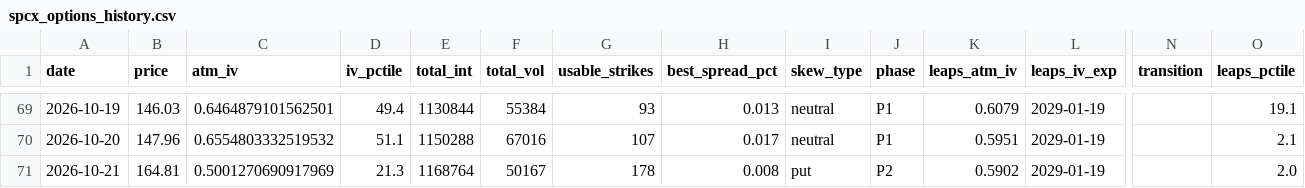
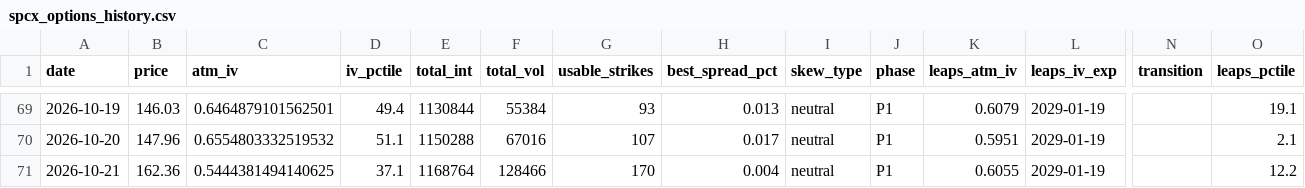
Before and after one commit to clarencechien/optscnr, a CSV file: spcx_radar/output/spcx_options_history.csv, drawn as a sheet; only a part is shown, gaps mark what is left out; the diff names each change by its address in the sheet, - before the commit and + after, or states it on an @@ line.

```diff
--- a/spcx_radar/output/spcx_options_history.csv
+++ b/spcx_radar/output/spcx_options_history.csv
-B71 (price): 164.81
+B71 (price): 162.36
-C71 (atm_iv): 0.5001270690917969
+C71 (atm_iv): 0.5444381494140625
-D71 (iv_pctile): 21.3
+D71 (iv_pctile): 37.1
-F71 (total_vol): 50167
+F71 (total_vol): 128466
-G71 (usable_strikes): 178
+G71 (usable_strikes): 170
-H71 (best_spread_pct): 0.008
+H71 (best_spread_pct): 0.004
-I71 (skew_type): put
+I71 (skew_type): neutral
-J71 (phase): P2
+J71 (phase): P1
-K71 (leaps_atm_iv): 0.5902
+K71 (leaps_atm_iv): 0.6055
-O71 (leaps_pctile): 2.0
+O71 (leaps_pctile): 12.2
```
Also changed, not shown: spcx_radar/output/spcx_iv_history.csv, 6 other files.
